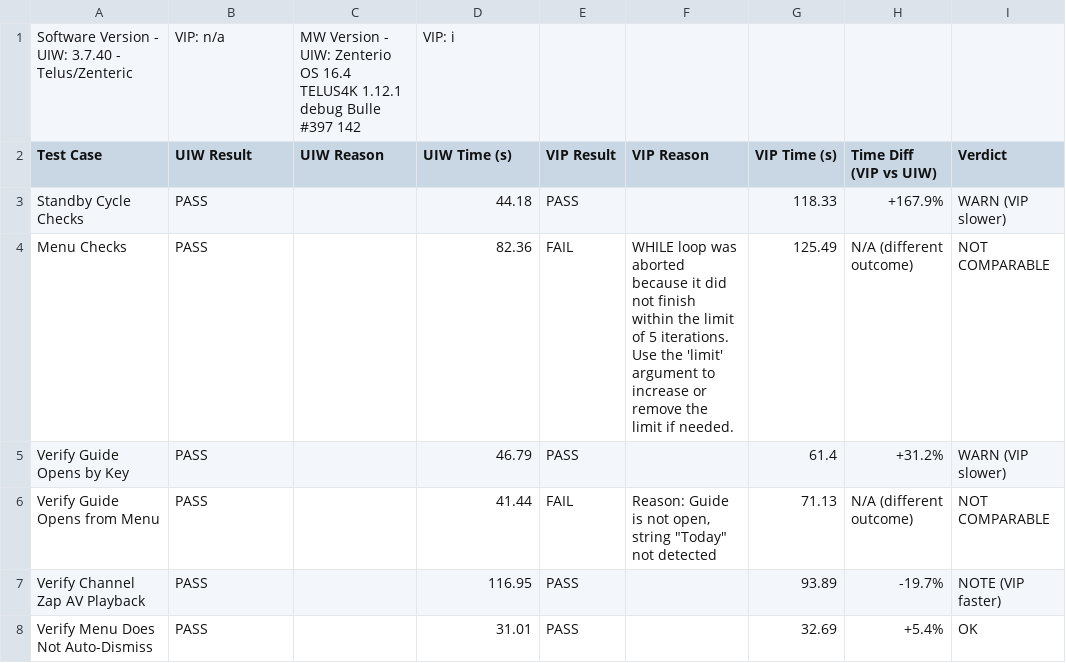
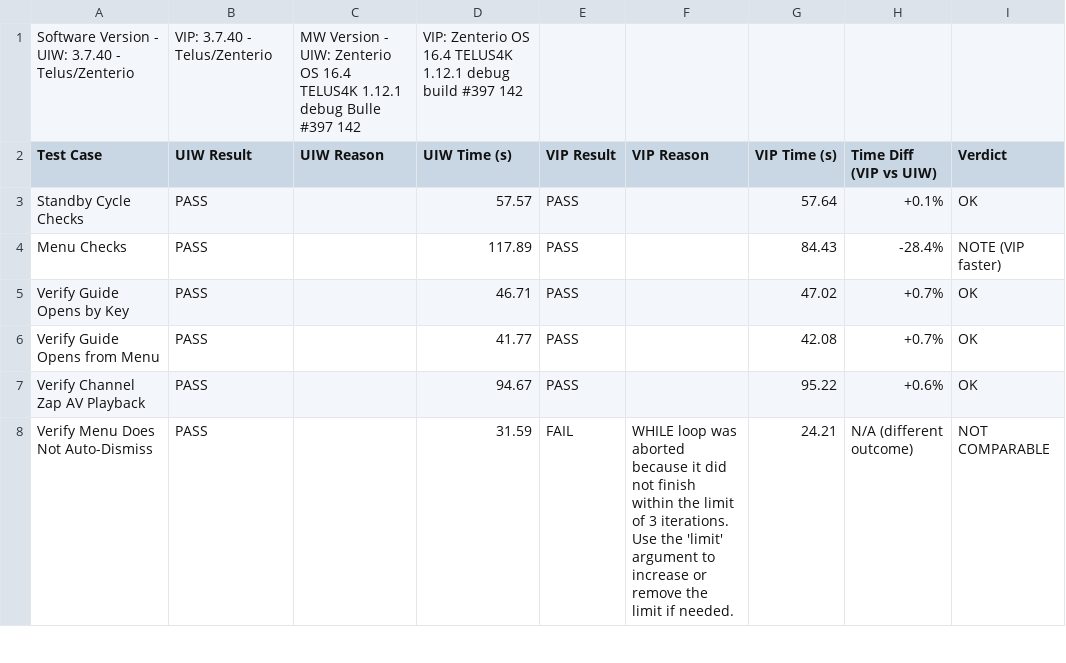
Before and after one commit to josebarba-bit/Parser, a CSV file: test_results/sbs/Device-Comparison-Report.csv, drawn as a sheet; only a part is shown; the diff covers the shown part only.

Commit message:
chore: update side-by-side report [2026-08-12 09:21:08]

```diff
--- a/test_results/sbs/Device-Comparison-Report.csv
+++ b/test_results/sbs/Device-Comparison-Report.csv
@@ -1,8 +1,8 @@
-Software Version - UIW: 3.7.40 - Telus/Zenteric,VIP: n/a,MW Version - UIW: Zenterio OS 16.4 TELUS4K 1.12.1 debug Bulle #397 142,VIP: i
+Software Version - UIW: 3.7.40 - Telus/Zenterio,VIP: 3.7.40 - Telus/Zenterio,MW Version - UIW: Zenterio OS 16.4 TELUS4K 1.12.1 debug Bulle #397 142,VIP: Zenterio OS 16.4 TELUS4K 1.12.1 debug build #397 142
 Test Case,UIW Result,UIW Reason,UIW Time (s),VIP Result,VIP Reason,VIP Time (s),Time Diff (VIP vs UIW),Verdict
-Standby Cycle Checks,PASS,,44.18,PASS,,118.33,+167.9%,WARN (VIP slower)
-Menu Checks,PASS,,82.36,FAIL,WHILE loop was aborted because it did not finish within the limit of 5 iterations. Use the 'limit' argument to increase or remove the limit if needed.,125.49,N/A (different outcome),NOT COMPARABLE
-Verify Guide Opens by Key,PASS,,46.79,PASS,,61.4,+31.2%,WARN (VIP slower)
-Verify Guide Opens from Menu,PASS,,41.44,FAIL,"Reason: Guide is not open, string ""Today"" not detected",71.13,N/A (different outcome),NOT COMPARABLE
-Verify Channel Zap AV Playback,PASS,,116.95,PASS,,93.89,-19.7%,NOTE (VIP faster)
-Verify Menu Does Not Auto-Dismiss,PASS,,31.01,PASS,,32.69,+5.4%,OK
+Standby Cycle Checks,PASS,,57.57,PASS,,57.64,+0.1%,OK
+Menu Checks,PASS,,117.89,PASS,,84.43,-28.4%,NOTE (VIP faster)
+Verify Guide Opens by Key,PASS,,46.71,PASS,,47.02,+0.7%,OK
+Verify Guide Opens from Menu,PASS,,41.77,PASS,,42.08,+0.7%,OK
+Verify Channel Zap AV Playback,PASS,,94.67,PASS,,95.22,+0.6%,OK
+Verify Menu Does Not Auto-Dismiss,PASS,,31.59,FAIL,WHILE loop was aborted because it did not finish within the limit of 3 iterations. Use the 'limit' argument to increase or remove the limit if needed.,24.21,N/A (different outcome),NOT COMPARABLE
```
Also changed, not shown: 74 edited cells elsewhere in this file.
